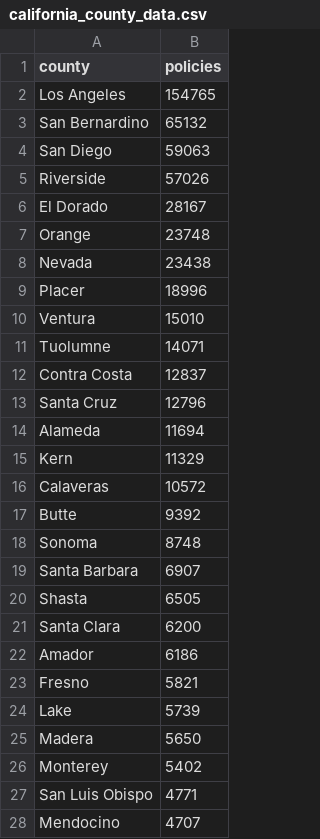
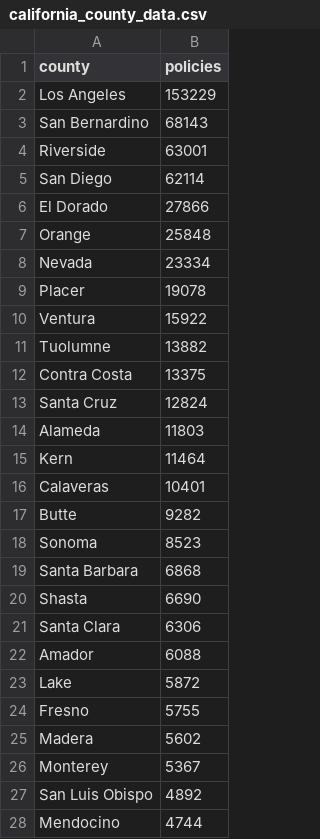
Before and after one commit to rkacker/depopulate-fair-plan, a CSV file: web/public/data/california_county_data.csv, drawn as a sheet; only a part is shown; the diff covers the shown part only.

```diff
--- a/web/public/data/california_county_data.csv
+++ b/web/public/data/california_county_data.csv
@@ -1,28 +1,28 @@
 county,policies
-Los Angeles,154765
-San Bernardino,65132
-San Diego,59063
-Riverside,57026
-El Dorado,28167
-Orange,23748
-Nevada,23438
-Placer,18996
-Ventura,15010
-Tuolumne,14071
-Contra Costa,12837
-Santa Cruz,12796
-Alameda,11694
-Kern,11329
-Calaveras,10572
-Butte,9392
-Sonoma,8748
-Santa Barbara,6907
-Shasta,6505
-Santa Clara,6200
-Amador,6186
-Fresno,5821
-Lake,5739
-Madera,5650
-Monterey,5402
-San Luis Obispo,4771
-Mendocino,4707
+Los Angeles,153229
+San Bernardino,68143
+Riverside,63001
+San Diego,62114
+El Dorado,27866
+Orange,25848
+Nevada,23334
+Placer,19078
+Ventura,15922
+Tuolumne,13882
+Contra Costa,13375
+Santa Cruz,12824
+Alameda,11803
+Kern,11464
+Calaveras,10401
+Butte,9282
+Sonoma,8523
+Santa Barbara,6868
+Shasta,6690
+Santa Clara,6306
+Amador,6088
+Lake,5872
+Fresno,5755
+Madera,5602
+Monterey,5367
+San Luis Obispo,4892
+Mendocino,4744
```
Also changed, not shown: 8 added rows, 8 removed rows and 23 edited cells elsewhere in this file, 13 other files.
